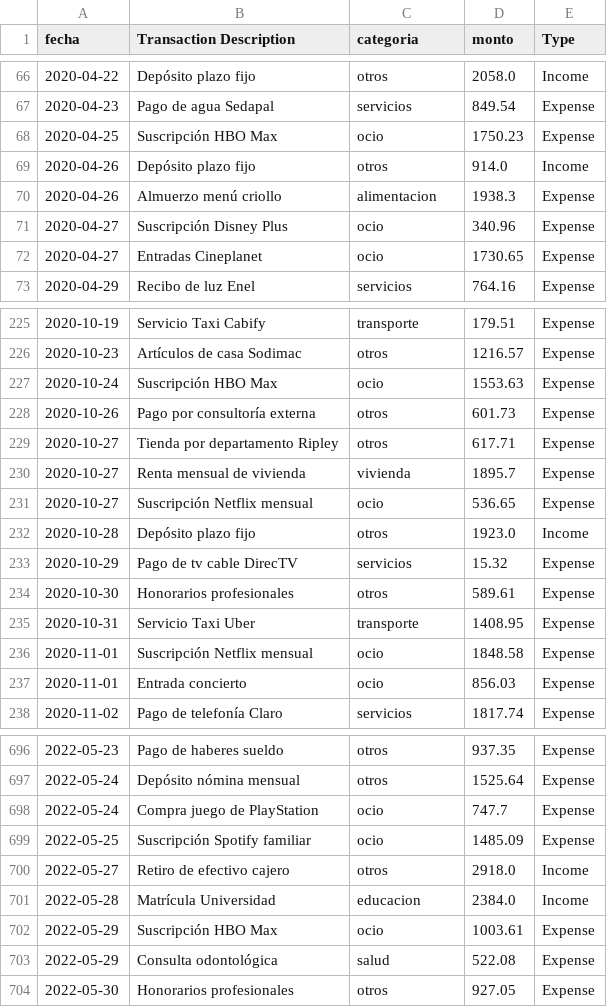
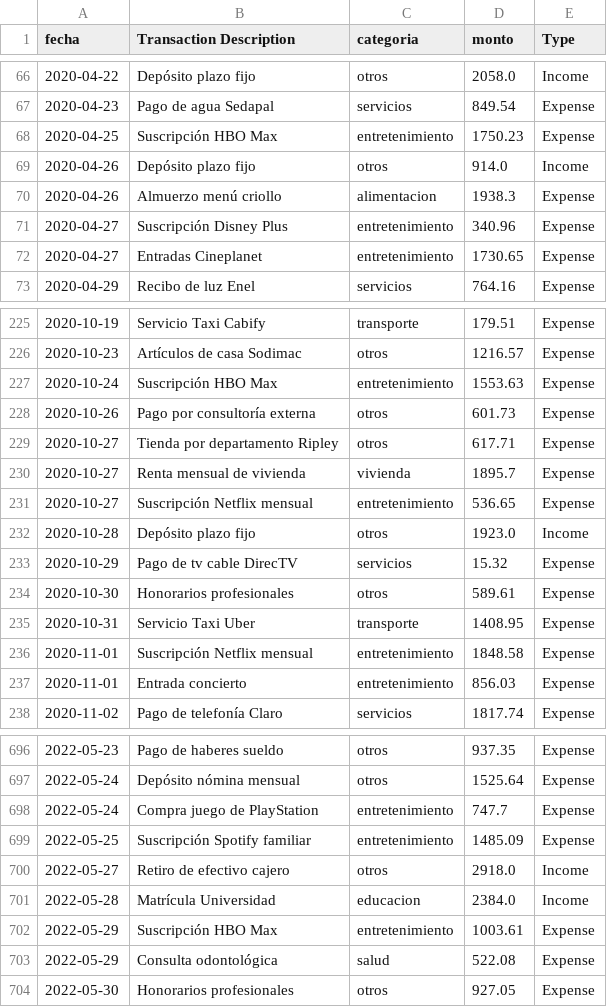
Before and after one commit to No-Country-simulation/g9-latam-team-05, a CSV file: finance-ai-ml/data/raw/Personal_Finance_Dataset_ES.csv, drawn as a sheet; only a part is shown, gaps mark what is left out; the diff covers the shown part only.

Commit message:
feat(ml): dynamically exclude zero-value categories from summary and rename ocio to entretenimiento

```diff
--- a/finance-ai-ml/data/raw/Personal_Finance_Dataset_ES.csv
+++ b/finance-ai-ml/data/raw/Personal_Finance_Dataset_ES.csv
@@ -67,7 +67,7 @@ fecha,Transaction Description,categoria,monto,Type
 2020-04-23,Pago de agua Sedapal,servicios,849.54,Expense
-2020-04-25,Suscripción HBO Max,ocio,1750.23,Expense
+2020-04-25,Suscripción HBO Max,entretenimiento,1750.23,Expense
 2020-04-26,Depósito plazo fijo,otros,914.0,Income
 2020-04-26,Almuerzo menú criollo,alimentacion,1938.3,Expense
-2020-04-27,Suscripción Disney Plus,ocio,340.96,Expense
-2020-04-27,Entradas Cineplanet,ocio,1730.65,Expense
+2020-04-27,Suscripción Disney Plus,entretenimiento,340.96,Expense
+2020-04-27,Entradas Cineplanet,entretenimiento,1730.65,Expense
 2020-04-29,Recibo de luz Enel,servicios,764.16,Expense
@@ -226,3 +226,3 @@ fecha,Transaction Description,categoria,monto,Type
 2020-10-23,Artículos de casa Sodimac,otros,1216.57,Expense
-2020-10-24,Suscripción HBO Max,ocio,1553.63,Expense
+2020-10-24,Suscripción HBO Max,entretenimiento,1553.63,Expense
 2020-10-26,Pago por consultoría externa,otros,601.73,Expense
@@ -230,3 +230,3 @@ fecha,Transaction Description,categoria,monto,Type
 2020-10-27,Renta mensual de vivienda,vivienda,1895.7,Expense
-2020-10-27,Suscripción Netflix mensual,ocio,536.65,Expense
+2020-10-27,Suscripción Netflix mensual,entretenimiento,536.65,Expense
 2020-10-28,Depósito plazo fijo,otros,1923.0,Income
@@ -235,4 +235,4 @@ fecha,Transaction Description,categoria,monto,Type
 2020-10-31,Servicio Taxi Uber,transporte,1408.95,Expense
-2020-11-01,Suscripción Netflix mensual,ocio,1848.58,Expense
-2020-11-01,Entrada concierto,ocio,856.03,Expense
+2020-11-01,Suscripción Netflix mensual,entretenimiento,1848.58,Expense
+2020-11-01,Entrada concierto,entretenimiento,856.03,Expense
 2020-11-02,Pago de telefonía Claro,servicios,1817.74,Expense
@@ -697,7 +697,7 @@ fecha,Transaction Description,categoria,monto,Type
 2022-05-24,Depósito nómina mensual,otros,1525.64,Expense
-2022-05-24,Compra juego de PlayStation,ocio,747.7,Expense
-2022-05-25,Suscripción Spotify familiar,ocio,1485.09,Expense
+2022-05-24,Compra juego de PlayStation,entretenimiento,747.7,Expense
+2022-05-25,Suscripción Spotify familiar,entretenimiento,1485.09,Expense
 2022-05-27,Retiro de efectivo cajero,otros,2918.0,Income
 2022-05-28,Matrícula Universidad,educacion,2384.0,Income
-2022-05-29,Suscripción HBO Max,ocio,1003.61,Expense
+2022-05-29,Suscripción HBO Max,entretenimiento,1003.61,Expense
 2022-05-29,Consulta odontológica,salud,522.08,Expense
```
Also changed, not shown: 133 edited cells elsewhere in this file, 3 other files.
